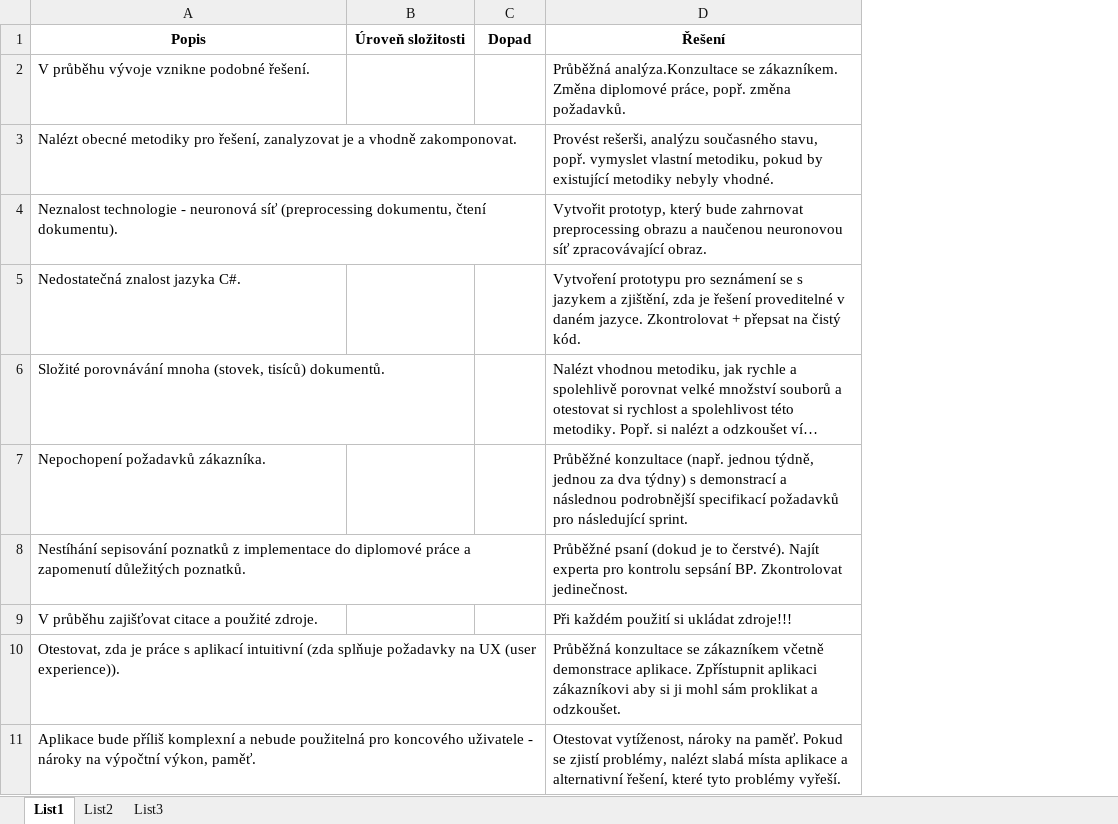
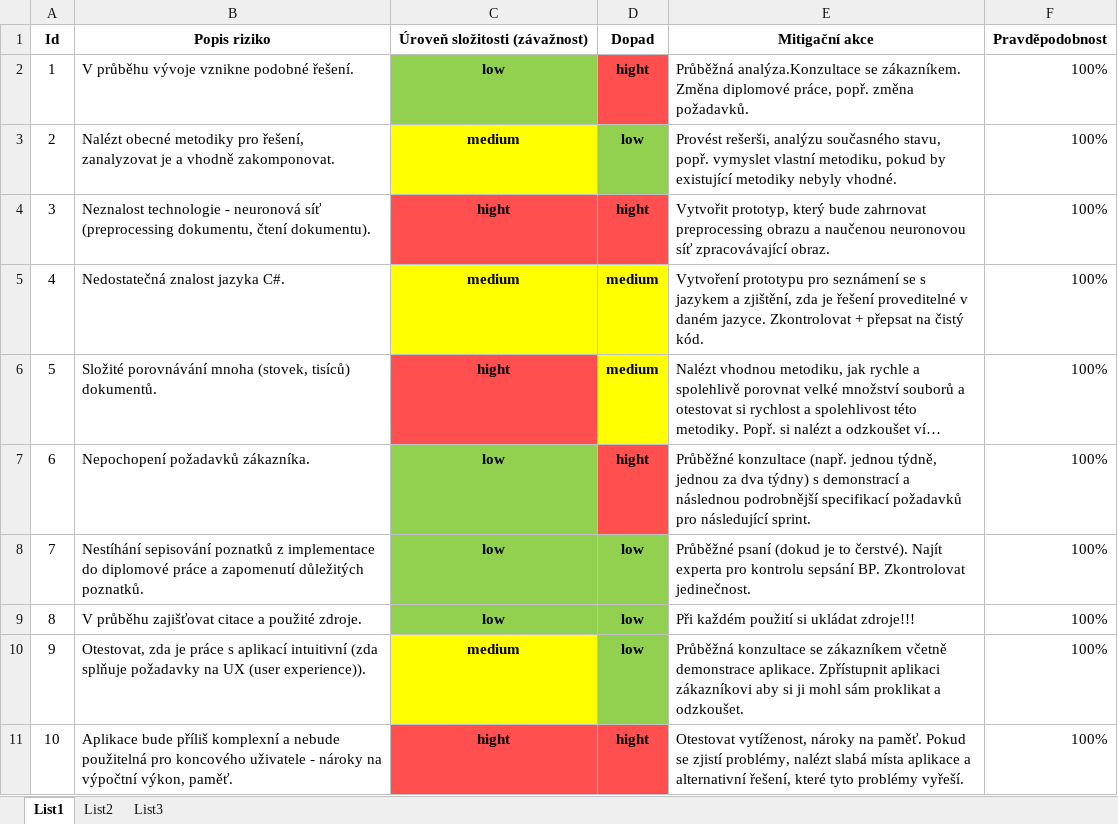
Before and after one commit to marie-sramkova/DP_document_management, an Excel workbook: documentation/risklist.xlsx, sheet List1, drawn as a sheet; long unchanged cells end in …; values as stored, in another font and other column widths than the file's, no borders; removed rows and columns are numbered as before the commit, all else as after; the diff names each change by its address in the sheet, - before the commit and + after, or states it on an @@ line.

Commit message:
Edited risklist

```diff
--- a/documentation/risklist.xlsx (sheet List1)
+++ b/documentation/risklist.xlsx (sheet List1)
+column A, rows 2-11: 1 | 2 | 3 | 4 | 5 | 6 | 7 | 8 | 9 | 10
-column B, empty
+column C, rows 2-11: low | medium | hight | medium | hight | low | low | low | medium | hight
+column F, rows 2-11: all 100%
-row 1: Popis | Úroveň složitosti | Dopad | Řešení
+row 1: Id | Popis riziko | Úroveň složitosti (závažnost) | Dopad | Mitigační akce | Pravděpodobnost
-D2: (empty)
+D2: hight
-D2 fill: none
+D2 fill: #FF4F4F
-D3: (empty)
+D3: low
-D3 fill: none
+D3 fill: #92D050
-D4: (empty)
+D4: hight
-D4 fill: none
+D4 fill: #FF4F4F
-D5:D6: (empty)
+D5:D6: medium
-D5:D6 fill: none
+D5:D6 fill: #FFFF00
-D7: (empty)
+D7: hight
-D7 fill: none
+D7 fill: #FF4F4F
-D8:D10: (empty)
+D8:D10: low
-D8:D10 fill: none
+D8:D10 fill: #92D050
-D11: (empty)
+D11: hight
-D11 fill: none
+D11 fill: #FF4F4F
```
